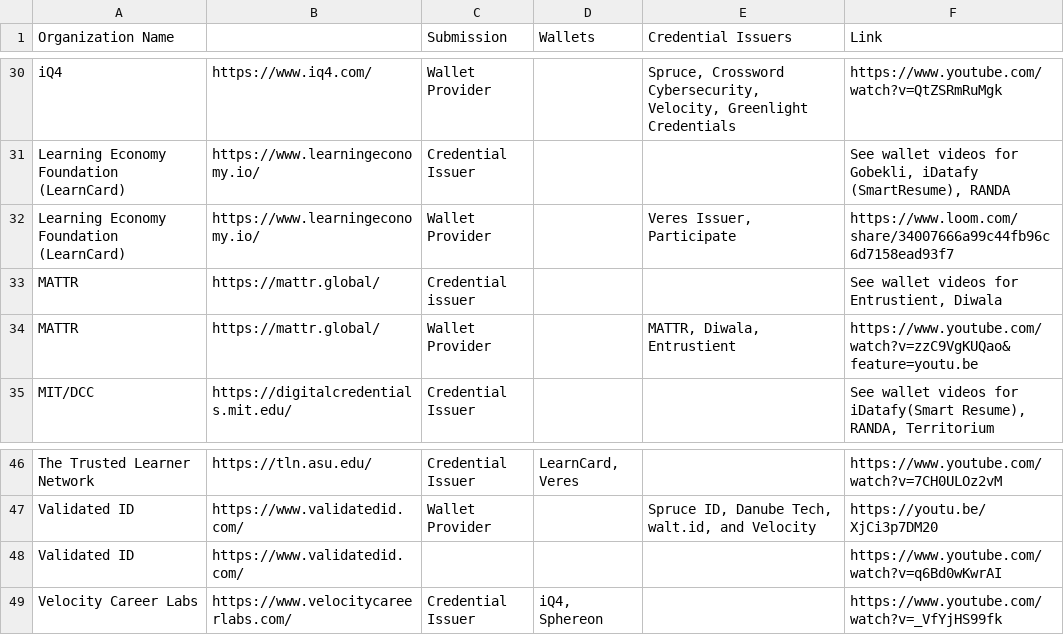
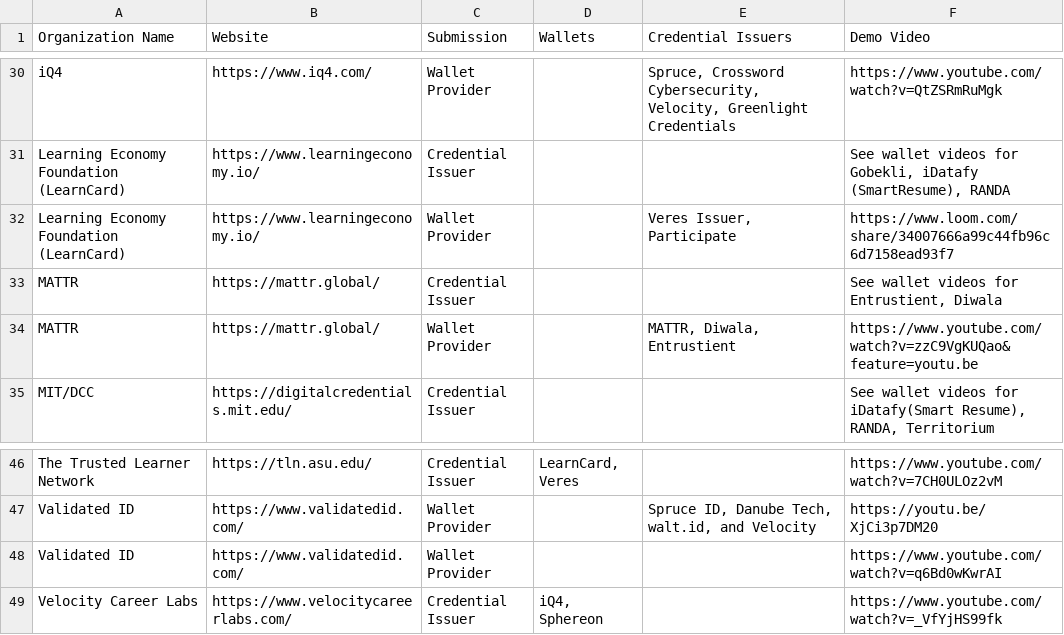
Before and after one commit to w3c-ccg/vc-ed, a CSV file: plugfest-2-2022/participants-list.csv, drawn as a sheet; only a part is shown, gaps mark what is left out; the diff names each change by its address in the sheet, - before the commit and + after, or states it on an @@ line.

Commit message:
edits to participants list & js

```diff
--- a/plugfest-2-2022/participants-list.csv
+++ b/plugfest-2-2022/participants-list.csv
-B1: (empty)
+B1: Website
-F1: Link
+F1: Demo Video
-C33 (Submission): Credential issuer
+C33 (Submission): Credential Issuer
-C48 (Submission): (empty)
+C48 (Submission): Wallet Provider
```
Also changed, not shown: 1 other file.
